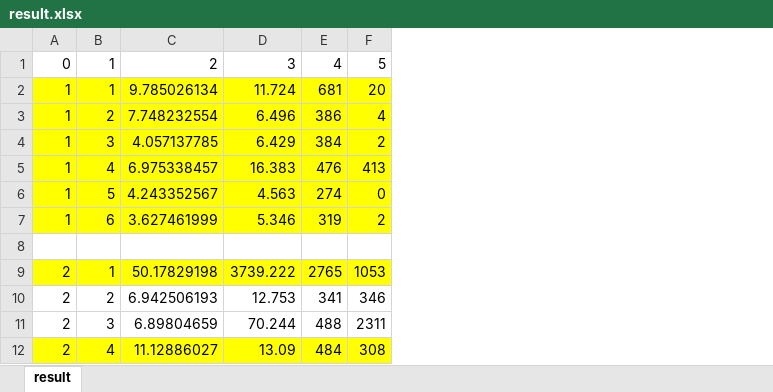
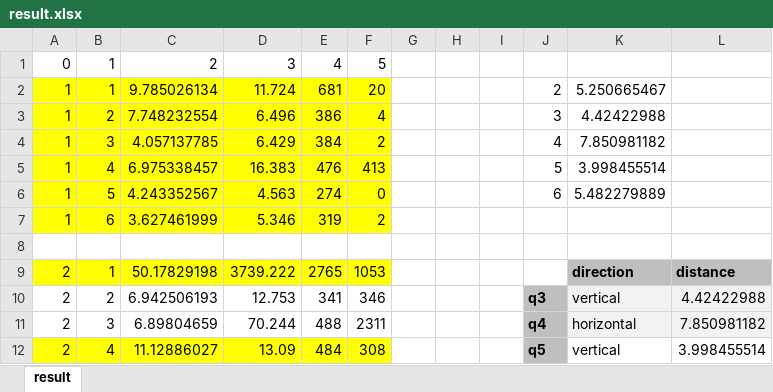
Before and after one commit to minghaoyin/project_research, an Excel workbook: result.xlsx, sheet result, drawn as a sheet; only a part is shown; values as stored, in another font and other column widths than the file's, no borders; the diff names each change by its address in the sheet, - before the commit and + after, or states it on an @@ line.

Commit message:
Update excel

```diff
--- a/result.xlsx (sheet result)
+++ b/result.xlsx (sheet result)
+column G, empty
+column H, empty
+column I, empty
+column J, rows 2-12: 2 | 3 | 4 | 5 | 6 |  |  |  | q3 | q4 | q5
+column K, rows 2-12: 5.250665467 | 4.42422988 | 7.850981182 | 3.998455514 | 5.482279889 |  |  | direction | vertical | horizontal | vertical
+column L, rows 9-12: distance | 4.42422988 | 7.850981182 | 3.998455514
```
Also changed, not shown: 1 other file.
